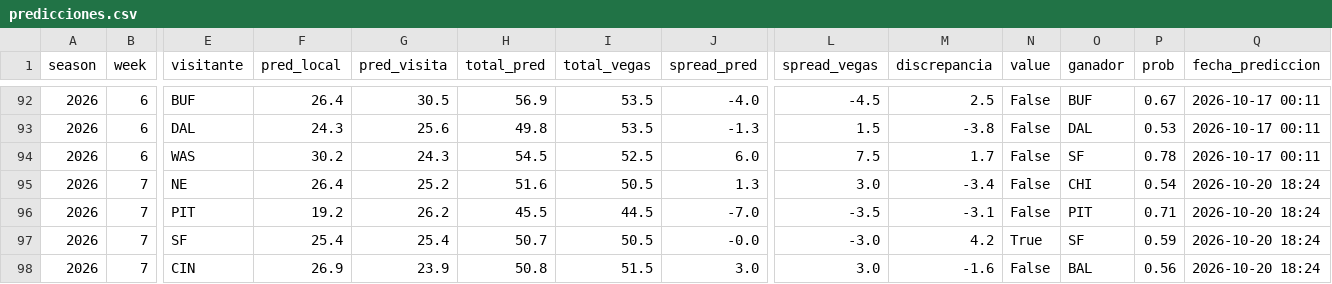
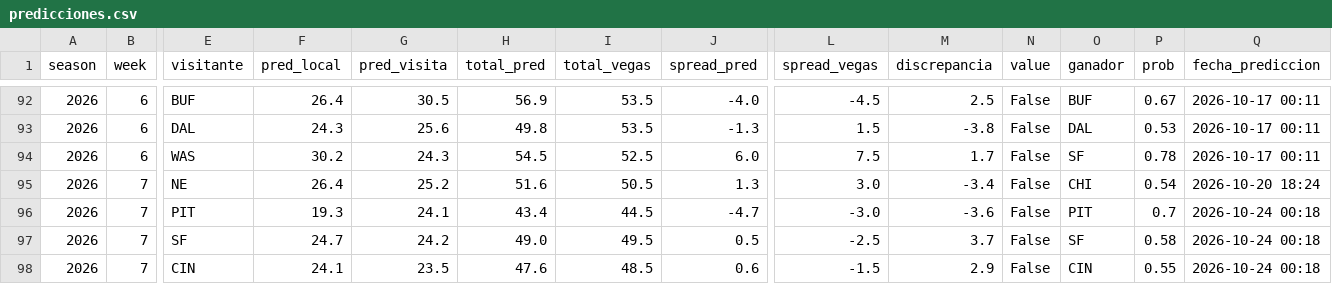
Before and after one commit to arturooponcee-arch/NFL, a CSV file: predicciones.csv, drawn as a sheet; only a part is shown, gaps mark what is left out; the diff covers the shown part only; the diff names each change by its address in the sheet, - before the commit and + after, or states it on an @@ line.

```diff
--- a/predicciones.csv
+++ b/predicciones.csv
-F96 (pred_local): 19.2
+F96 (pred_local): 19.3
-G96 (pred_visita): 26.2
+G96 (pred_visita): 24.1
-H96 (total_pred): 45.5
+H96 (total_pred): 43.4
-J96 (spread_pred): -7.0
+J96 (spread_pred): -4.7
-L96 (spread_vegas): -3.5
+L96 (spread_vegas): -3.0
-M96 (discrepancia): -3.1
+M96 (discrepancia): -3.6
-P96 (prob): 0.71
+P96 (prob): 0.7
-Q96:Q98 (fecha_prediccion): 2026-10-20 18:24
+Q96:Q98 (fecha_prediccion): 2026-10-24 00:18
-F97 (pred_local): 25.4
+F97 (pred_local): 24.7
-G97 (pred_visita): 25.4
+G97 (pred_visita): 24.2
-H97 (total_pred): 50.7
+H97 (total_pred): 49.0
-I97 (total_vegas): 50.5
+I97 (total_vegas): 49.5
-J97 (spread_pred): -0.0
+J97 (spread_pred): 0.5
-L97 (spread_vegas): -3.0
+L97 (spread_vegas): -2.5
-M97 (discrepancia): 4.2
+M97 (discrepancia): 3.7
-N97 (value): True
+N97 (value): False
-P97 (prob): 0.59
+P97 (prob): 0.58
-F98 (pred_local): 26.9
+F98 (pred_local): 24.1
-G98 (pred_visita): 23.9
+G98 (pred_visita): 23.5
-H98 (total_pred): 50.8
+H98 (total_pred): 47.6
-I98 (total_vegas): 51.5
+I98 (total_vegas): 48.5
-J98 (spread_pred): 3.0
+J98 (spread_pred): 0.6
-L98 (spread_vegas): 3.0
+L98 (spread_vegas): -1.5
-M98 (discrepancia): -1.6
+M98 (discrepancia): 2.9
-O98 (ganador): BAL
+O98 (ganador): CIN
-P98 (prob): 0.56
+P98 (prob): 0.55
```
Also changed, not shown: 56 edited cells elsewhere in this file, props.csv, 1 other file.
